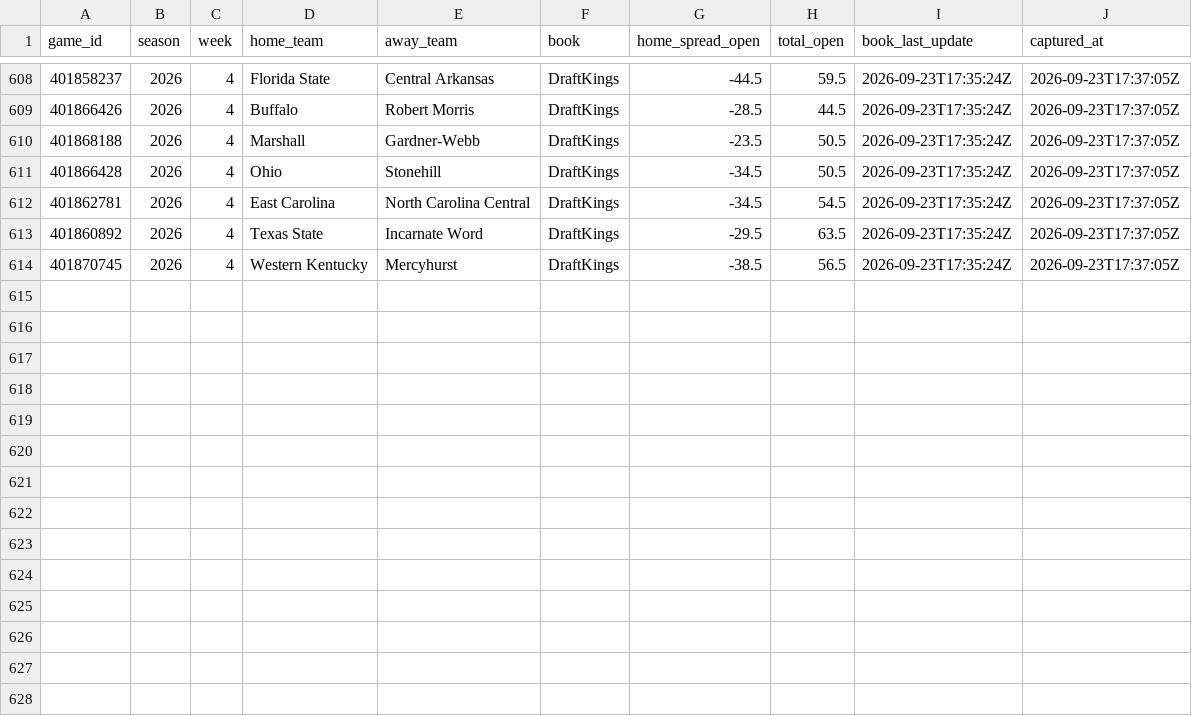
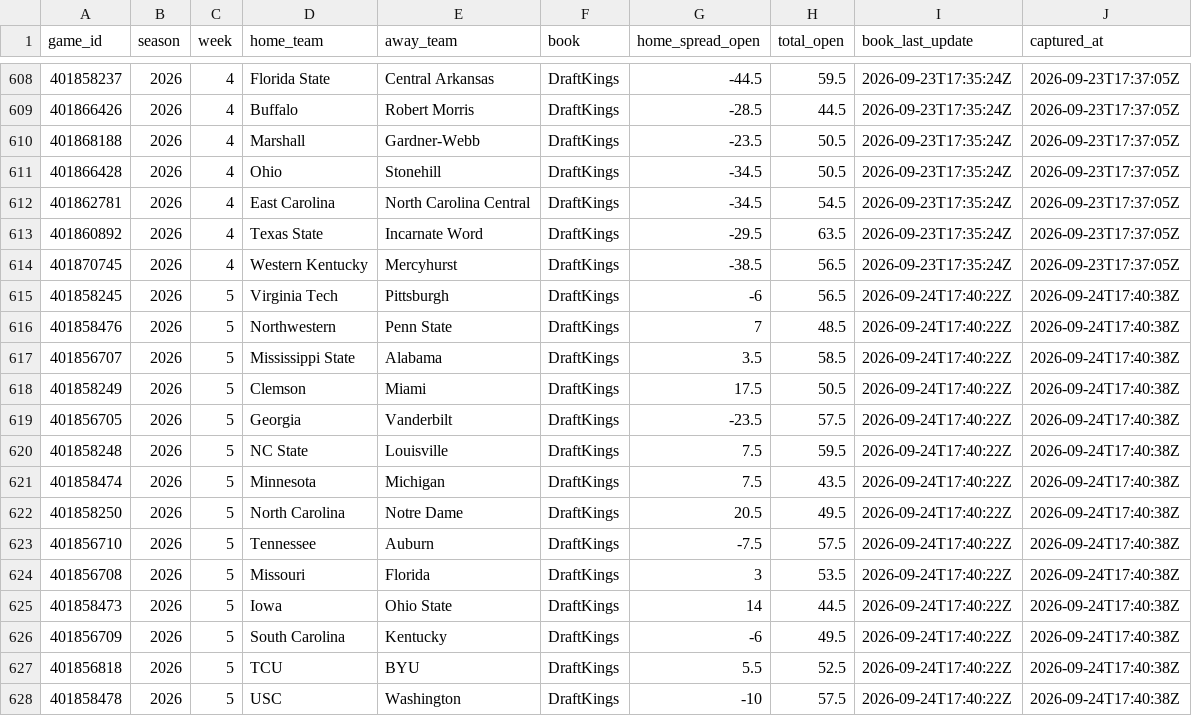
Before and after one commit to lucas-diehl/bet-hub-models, a CSV file: cfb-modeling/data_cache/opening_lines.csv, drawn as a sheet; only a part is shown, gaps mark what is left out; the diff names each change by its address in the sheet, - before the commit and + after, or states it on an @@ line.

```diff
--- a/cfb-modeling/data_cache/opening_lines.csv
+++ b/cfb-modeling/data_cache/opening_lines.csv
+row 615: 401858245 | 2026 | 5 | Virginia Tech | Pittsburgh | DraftKings | -6 | 56.5 | 2026-09-24T17:40:22Z | 2026-09-24T17:40:38Z
+row 616: 401858476 | 2026 | 5 | Northwestern | Penn State | DraftKings | 7 | 48.5 | 2026-09-24T17:40:22Z | 2026-09-24T17:40:38Z
+row 617: 401856707 | 2026 | 5 | Mississippi State | Alabama | DraftKings | 3.5 | 58.5 | 2026-09-24T17:40:22Z | 2026-09-24T17:40:38Z
+row 618: 401858249 | 2026 | 5 | Clemson | Miami | DraftKings | 17.5 | 50.5 | 2026-09-24T17:40:22Z | 2026-09-24T17:40:38Z
+row 619: 401856705 | 2026 | 5 | Georgia | Vanderbilt | DraftKings | -23.5 | 57.5 | 2026-09-24T17:40:22Z | 2026-09-24T17:40:38Z
+row 620: 401858248 | 2026 | 5 | NC State | Louisville | DraftKings | 7.5 | 59.5 | 2026-09-24T17:40:22Z | 2026-09-24T17:40:38Z
+row 621: 401858474 | 2026 | 5 | Minnesota | Michigan | DraftKings | 7.5 | 43.5 | 2026-09-24T17:40:22Z | 2026-09-24T17:40:38Z
+row 622: 401858250 | 2026 | 5 | North Carolina | Notre Dame | DraftKings | 20.5 | 49.5 | 2026-09-24T17:40:22Z | 2026-09-24T17:40:38Z
+row 623: 401856710 | 2026 | 5 | Tennessee | Auburn | DraftKings | -7.5 | 57.5 | 2026-09-24T17:40:22Z | 2026-09-24T17:40:38Z
+row 624: 401856708 | 2026 | 5 | Missouri | Florida | DraftKings | 3 | 53.5 | 2026-09-24T17:40:22Z | 2026-09-24T17:40:38Z
+row 625: 401858473 | 2026 | 5 | Iowa | Ohio State | DraftKings | 14 | 44.5 | 2026-09-24T17:40:22Z | 2026-09-24T17:40:38Z
+row 626: 401856709 | 2026 | 5 | South Carolina | Kentucky | DraftKings | -6 | 49.5 | 2026-09-24T17:40:22Z | 2026-09-24T17:40:38Z
+row 627: 401856818 | 2026 | 5 | TCU | BYU | DraftKings | 5.5 | 52.5 | 2026-09-24T17:40:22Z | 2026-09-24T17:40:38Z
+row 628: 401858478 | 2026 | 5 | USC | Washington | DraftKings | -10 | 57.5 | 2026-09-24T17:40:22Z | 2026-09-24T17:40:38Z
```
Also changed, not shown: 7 other files.
